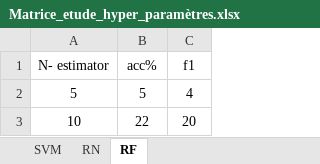
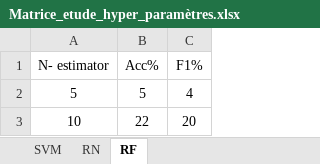
Before and after one commit to David-LETINAUD/GTI770, an Excel workbook: GTI770_Laboratoire4_-_BLEA14058906_LETD05129708_LIOT20069605/Matrice_etude_hyper_paramètres.xlsx, sheet RF, drawn as a sheet; only a part is shown; values as stored, in another font and other column widths than the file's, no borders; charts and pictures not drawn; the diff names each change by its address in the sheet, - before the commit and + after, or states it on an @@ line.

```diff
--- a/GTI770_Laboratoire4_-_BLEA14058906_LETD05129708_LIOT20069605/Matrice_etude_hyper_paramètres.xlsx (sheet RF)
+++ b/GTI770_Laboratoire4_-_BLEA14058906_LETD05129708_LIOT20069605/Matrice_etude_hyper_paramètres.xlsx (sheet RF)
-B1: acc%
+B1: Acc%
-C1: f1
+C1: F1%
```
Also changed, not shown: sheet RN, sheet SVM, charts or pictures, GTI770_Laboratoire4_-_BLEA14058906_LETD05129708_LIOT20069605/tableau_etude_hyper_paramètres.xlsx, 6 other files.
